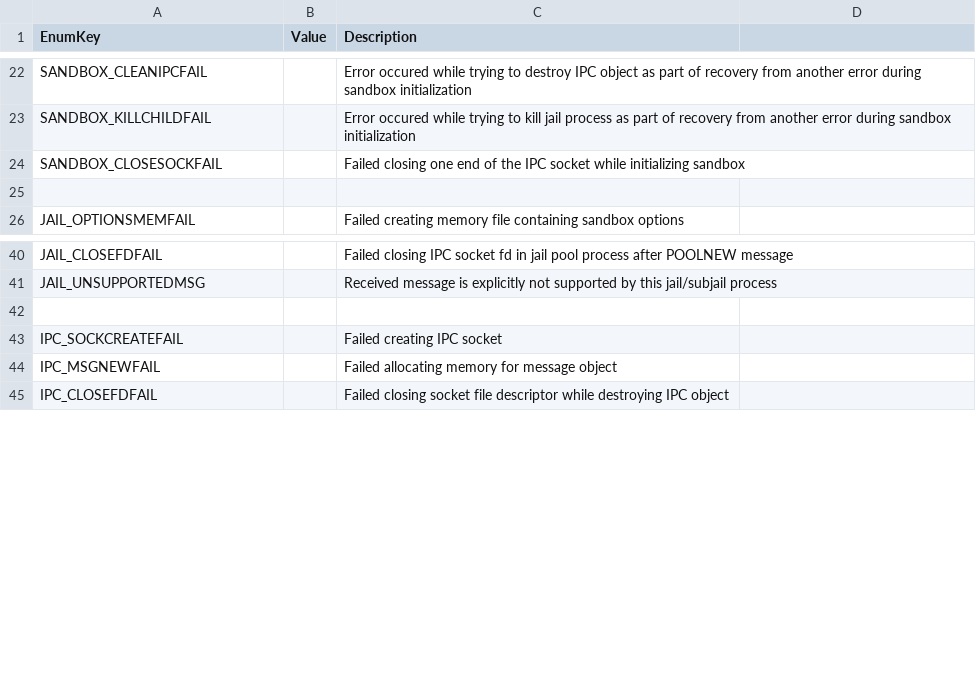
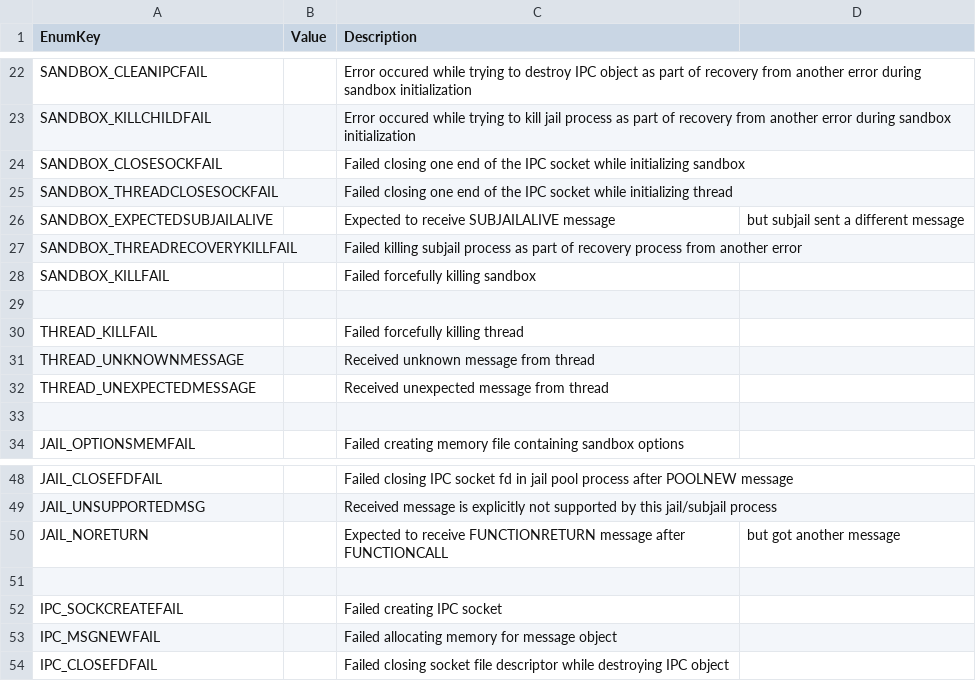
Before and after one commit to freenull/libghost, a CSV file: intermediate/gh_error.csv, drawn as a sheet; only a part is shown, gaps mark what is left out; the diff covers the shown part only; the diff names each change by its address in the sheet, - before the commit and + after, or states it on an @@ line.

Commit message:
Remote Procedure Calls and gh_thread
- Added `gh_rpc` subsystem implementing remote procedure calls over the
  pre-existing IPC system.
  - Function calls are executed as two messages (send FUNCTIONCALL,
    receive FUNCTIONRETURN).
  - Function calls can currently take up to 16 arguments of arbitrary
    size. Content of arguments is copied from subjail process address
    space directly, only pointer+size pairs are sent over the socket.
  - Functions can return data (written directly into subjail process
    memory after completing the return process), file descriptors (which
    override "normal" return data) and result codes.
  - Functions are a simple pair of name and callback registered through
    `gh_rpc_register`. The callback accepts an RPC frame containing
    information about the executing function, thread (subjail process),
    arguments, etc.
- Added `gh_thread` as the representation of subjail process instances
  (like how `gh_sandbox` represents the jail procss)
  - New `threading` test successfully runs `gh_thread`s on separate OS
    threads.
- Fixed bug that caused realloc(3) to be used instead of malloc(3) for
  allocating (not reallocating) memory.
- Added environment variable `GH_SANDBOX_DISABLED`, which if set to `1`
  completely disables the seccomp filter and memory limit. This is
  primarily to enable Valgrind to run on tests involving
  `gh_sandbox`/`gh_thread`, and will almost certainly go away once I
  find a better solution.

```diff
--- a/intermediate/gh_error.csv
+++ b/intermediate/gh_error.csv
+row 25: SANDBOX_THREADCLOSESOCKFAIL |  | Failed closing one end of the IPC socket while initializing thread
+row 26: SANDBOX_EXPECTEDSUBJAILALIVE |  | Expected to receive SUBJAILALIVE message | but subjail sent a different message
+row 27: SANDBOX_THREADRECOVERYKILLFAIL |  | Failed killing subjail process as part of recovery process from another error
+row 28: SANDBOX_KILLFAIL |  | Failed forcefully killing sandbox
+row 29: (empty)
+row 30: THREAD_KILLFAIL |  | Failed forcefully killing thread
+row 31: THREAD_UNKNOWNMESSAGE |  | Received unknown message from thread
+row 32: THREAD_UNEXPECTEDMESSAGE |  | Received unexpected message from thread
+row 50: JAIL_NORETURN |  | Expected to receive FUNCTIONRETURN message after FUNCTIONCALL | but got another message
```
Also changed, not shown: 27 added rows elsewhere in this file, 18 other files.
